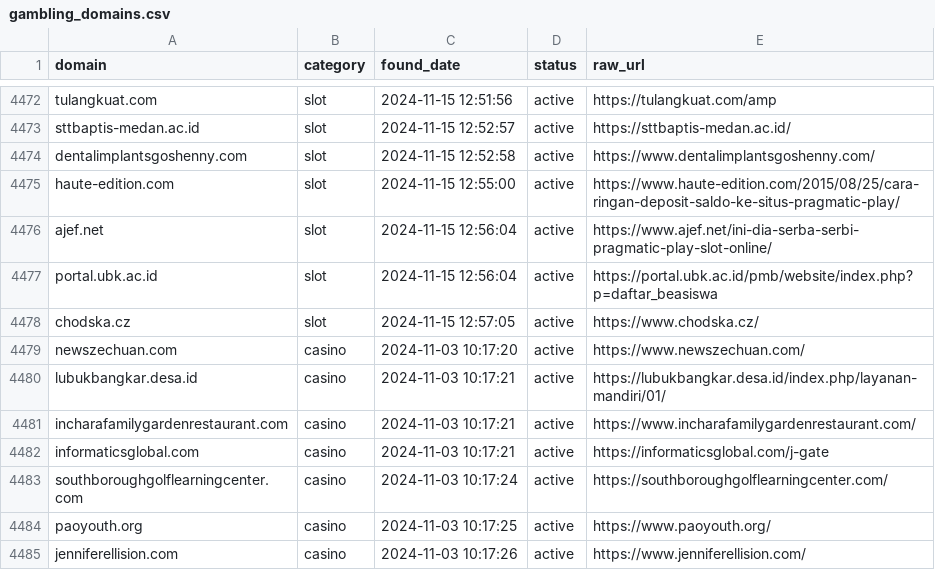
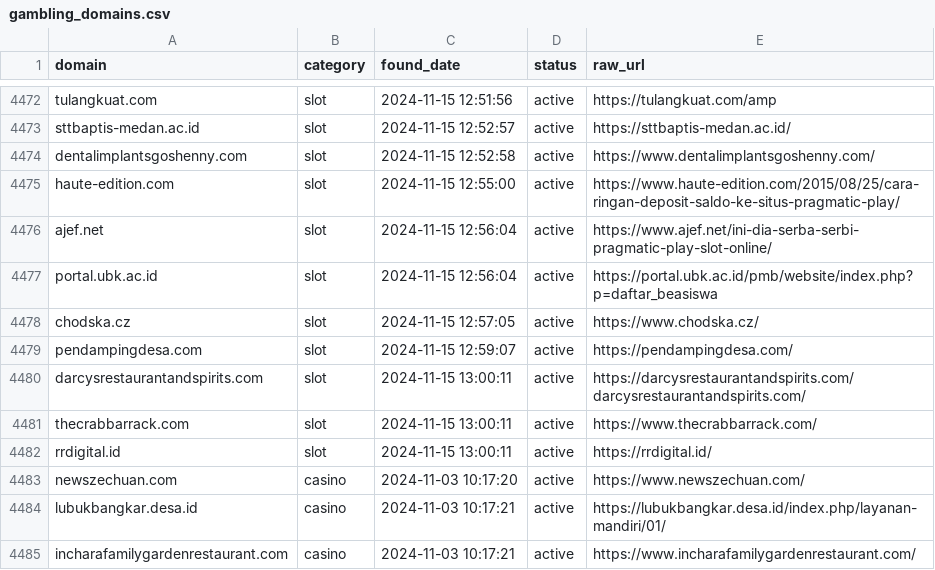
Before and after one commit to metalova/blacklist, a CSV file: csv/gambling_domains.csv, drawn as a sheet; only a part is shown, gaps mark what is left out; the shorter side is filled out with more unchanged rows; the diff names each change by its address in the sheet, - before the commit and + after, or states it on an @@ line.

```diff
--- a/csv/gambling_domains.csv
+++ b/csv/gambling_domains.csv
+row 4479: pendampingdesa.com | slot | 2024-11-15 12:59:07 | active | https://pendampingdesa.com/
+row 4480: darcysrestaurantandspirits.com | slot | 2024-11-15 13:00:11 | active | https://darcysrestaurantandspirits.com/darcysrestaurantandspirits.com/
+row 4481: thecrabbarrack.com | slot | 2024-11-15 13:00:11 | active | https://www.thecrabbarrack.com/
+row 4482: rrdigital.id | slot | 2024-11-15 13:00:11 | active | https://rrdigital.id/
```
Also changed, not shown: 7 other files.
